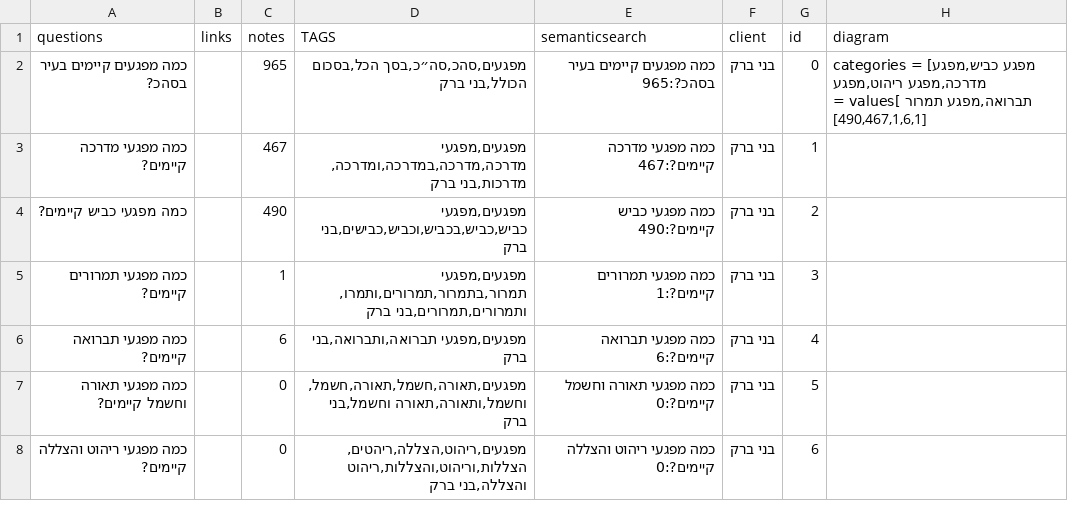
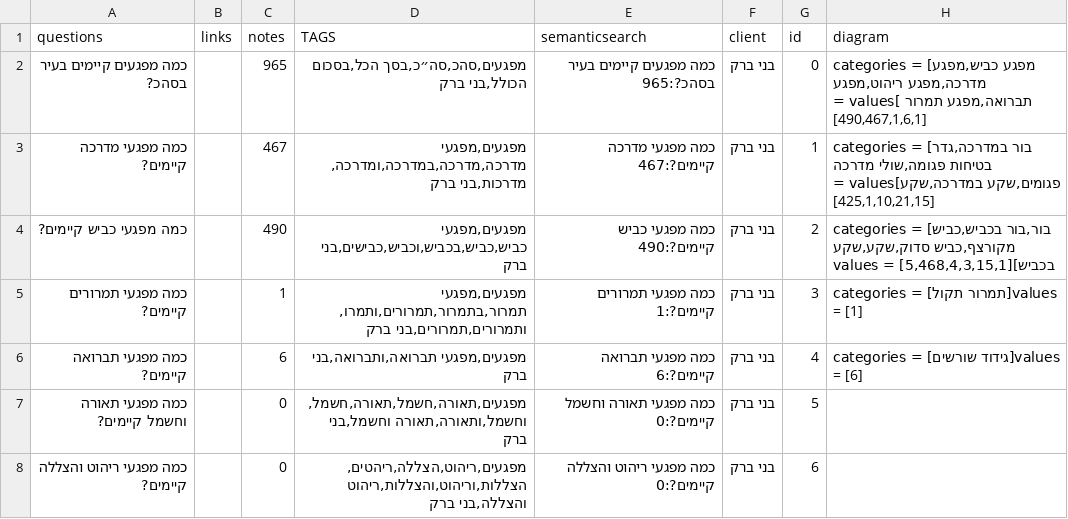
Before and after one commit to Mashcal-Projects/PDF_Chatbot, a CSV file: data/knowledge_center.csv, drawn as a sheet; only a part is shown.

Commit message:
Update knowledge_center.csv

```diff
--- a/data/knowledge_center.csv
+++ b/data/knowledge_center.csv
@@ -2,6 +2,6 @@ questions,links,notes,TAGS,semanticsearch,client,id,diagram
 כמה מפגעים קיימים בעיר בסהכ?,,965,"מפגעים,סהכ,סה״כ,בסך הכל,בסכום הכולל,בני ברק",כמה מפגעים קיימים בעיר בסהכ?:965,בני ברק,0,"categories = [מפגע כביש,מפגע מדרכה,מפגע ריהוט,מפגע תברואה,מפגע תמרור ]values = [490,467,1,6,1]"
-כמה מפגעי מדרכה קיימים?,,467,"מפגעים,מפגעי מדרכה,מדרכה,במדרכה,ומדרכה,מדרכות,בני ברק",כמה מפגעי מדרכה קיימים?:467,בני ברק,1,
-כמה מפגעי כביש קיימים?,,490,"מפגעים,מפגעי כביש,כביש,בכביש,וכביש,כבישים,בני ברק",כמה מפגעי כביש קיימים?:490,בני ברק,2,
-כמה מפגעי תמרורים קיימים?,,1,"מפגעים,מפגעי תמרור,בתמרור,תמרורים,ותמרו,ותמרורים,תמרורים,בני ברק",כמה מפגעי תמרורים קיימים?:1,בני ברק,3,
-כמה מפגעי תברואה קיימים?,,6,"מפגעים,מפגעי תברואה,ותברואה,בני ברק",כמה מפגעי תברואה קיימים?:6,בני ברק,4,
+כמה מפגעי מדרכה קיימים?,,467,"מפגעים,מפגעי מדרכה,מדרכה,במדרכה,ומדרכה,מדרכות,בני ברק",כמה מפגעי מדרכה קיימים?:467,בני ברק,1,"categories = [בור במדרכה,גדר בטיחות פגומה,שולי מדרכה פגומים,שקע במדרכה,שקע]values = [425,1,10,21,15]"
+כמה מפגעי כביש קיימים?,,490,"מפגעים,מפגעי כביש,כביש,בכביש,וכביש,כבישים,בני ברק",כמה מפגעי כביש קיימים?:490,בני ברק,2,"categories = [בור,בור בכביש,כביש מקורצף,כביש סדוק,שקע,שקע בכביש]values = [5,468,4,3,15,1]"
+כמה מפגעי תמרורים קיימים?,,1,"מפגעים,מפגעי תמרור,בתמרור,תמרורים,ותמרו,ותמרורים,תמרורים,בני ברק",כמה מפגעי תמרורים קיימים?:1,בני ברק,3,categories = [תמרור תקול]values = [1]
+כמה מפגעי תברואה קיימים?,,6,"מפגעים,מפגעי תברואה,ותברואה,בני ברק",כמה מפגעי תברואה קיימים?:6,בני ברק,4,categories = [גידוד שורשים]values = [6]
 כמה מפגעי תאורה וחשמל קיימים?,,0,"מפגעים,תאורה,חשמל,תאורה,חשמל,וחשמל,ותאורה,תאורה וחשמל,בני ברק",כמה מפגעי תאורה וחשמל קיימים?:0,בני ברק,5,
```
